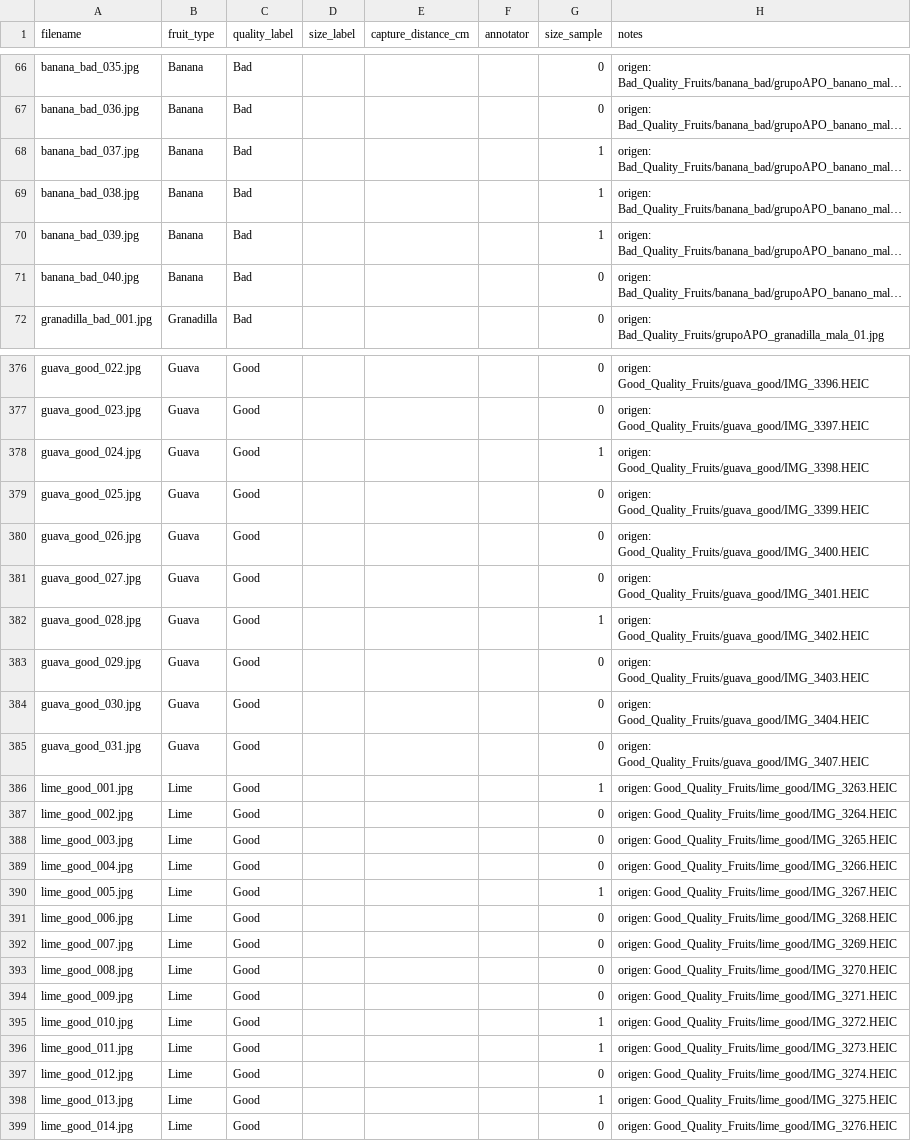
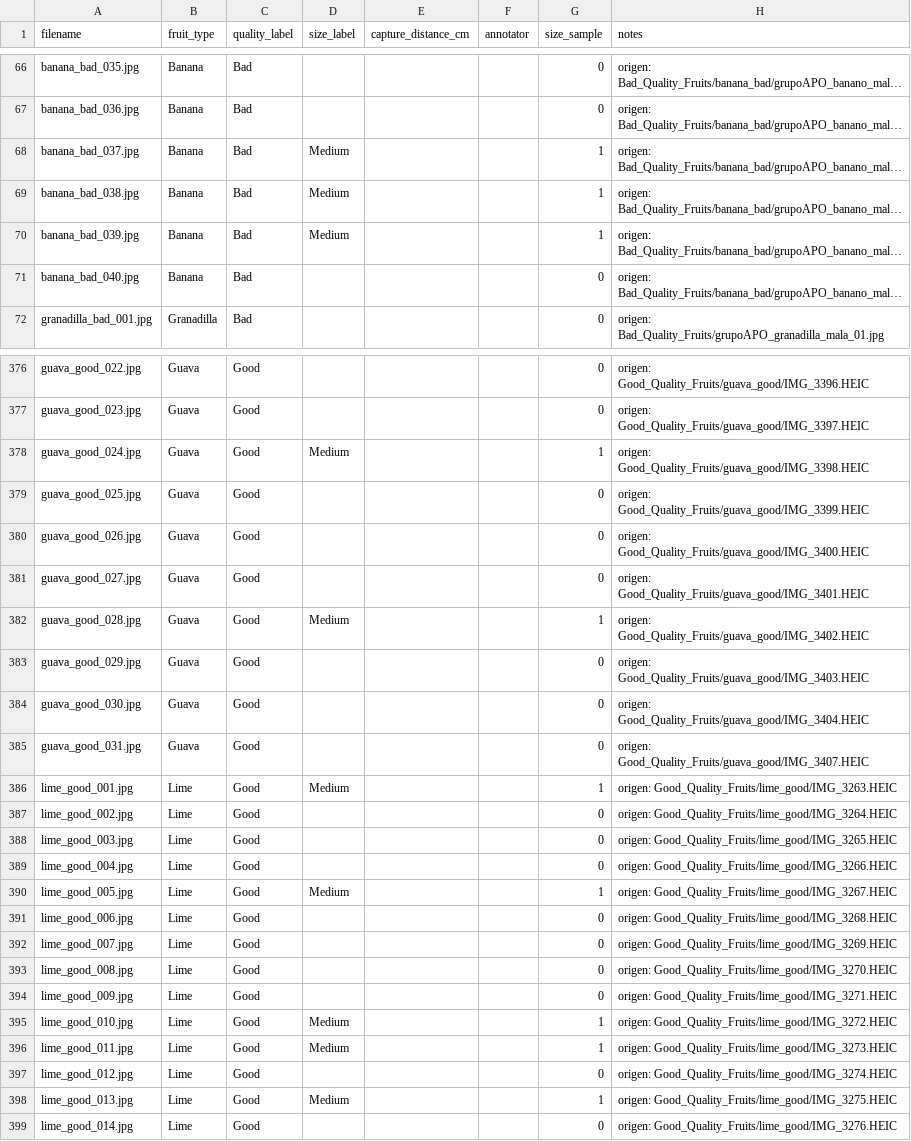
Before and after one commit to Santiagozapatar19/Project_Fruit_Classification, a CSV file: data/custom_group_photos/annotations_template.csv, drawn as a sheet; only a part is shown, gaps mark what is left out; long unchanged cells end in …; the diff covers the shown part only; the diff names each change by its address in the sheet, - before the commit and + after, or states it on an @@ line.

Commit message:
feat(crisp-dm): add size labels and complete Phase 5 size evaluation

```diff
--- a/data/custom_group_photos/annotations_template.csv
+++ b/data/custom_group_photos/annotations_template.csv
-D68:D70 (size_label): (empty)
+D68:D70 (size_label): Medium
-D378 (size_label): (empty)
+D378 (size_label): Medium
-D382 (size_label): (empty)
+D382 (size_label): Medium
-D386 (size_label): (empty)
+D386 (size_label): Medium
-D390 (size_label): (empty)
+D390 (size_label): Medium
-D395:D396 (size_label): (empty)
+D395:D396 (size_label): Medium
-D398 (size_label): (empty)
+D398 (size_label): Medium
```
Also changed, not shown: 50 edited cells elsewhere in this file, 4 other files.
